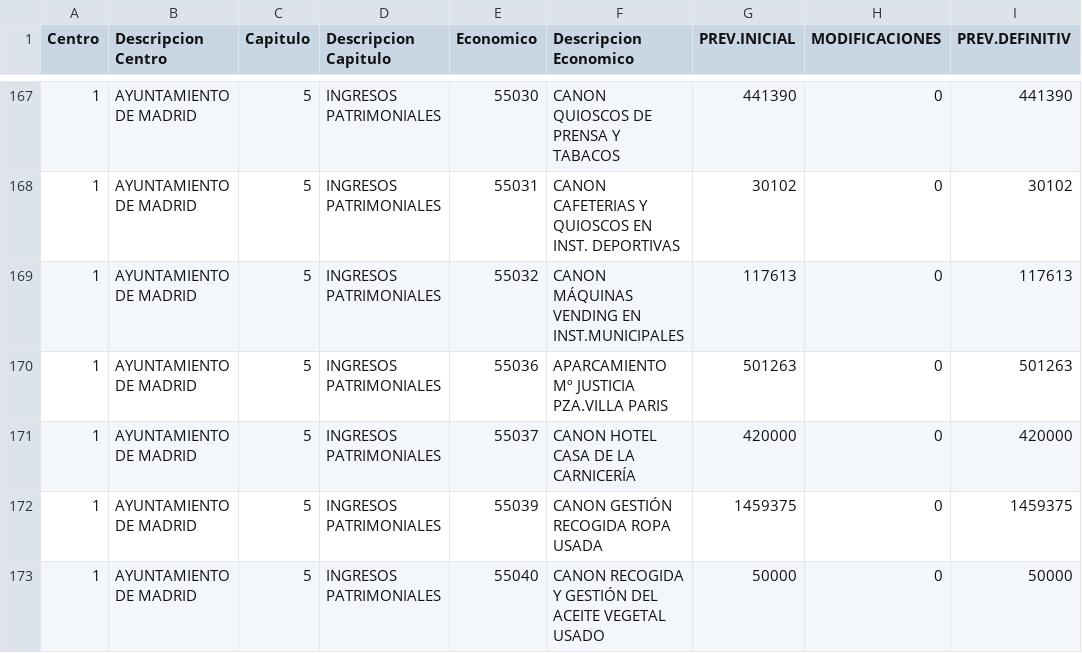
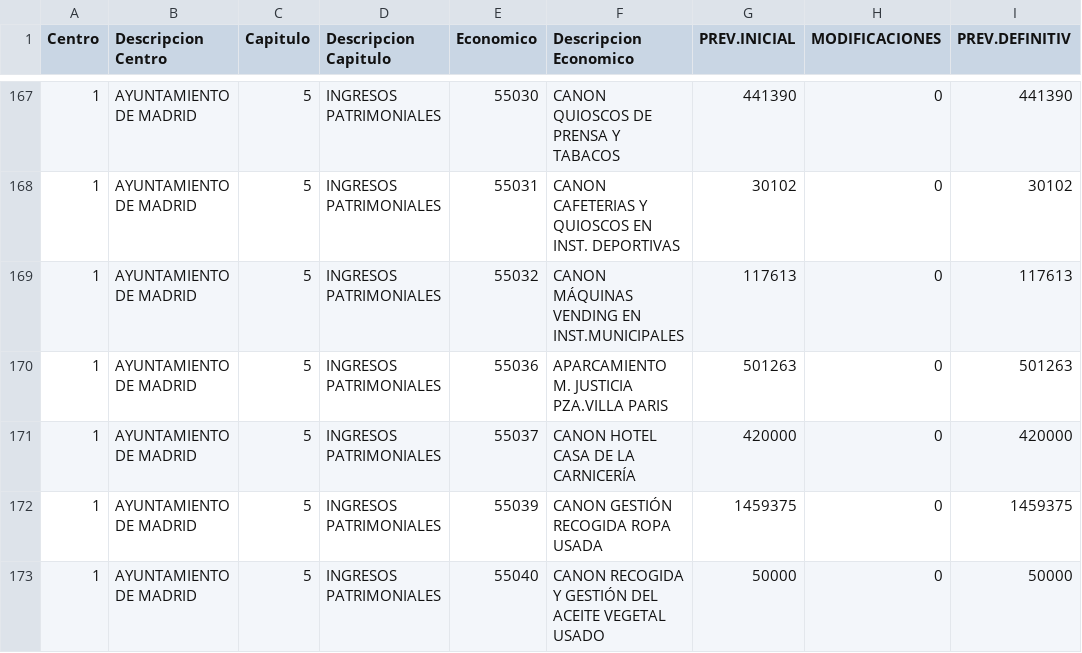
Before and after one commit to FacultadInformatica-LinkedData/Curso2020-2021-ODKG, a CSV file: HandsOn/Group10/csv/Ejecucion_2019_ingresos_001_OOAA.csv, drawn as a sheet; only a part is shown, gaps mark what is left out; the diff names each change by its address in the sheet, - before the commit and + after, or states it on an @@ line.

```diff
--- a/HandsOn/Group10/csv/Ejecucion_2019_ingresos_001_OOAA.csv
+++ b/HandsOn/Group10/csv/Ejecucion_2019_ingresos_001_OOAA.csv
-F170 (Descripcion Economico): APARCAMIENTO Mº JUSTICIA PZA.VILLA PARIS
+F170 (Descripcion Economico): APARCAMIENTO M. JUSTICIA PZA.VILLA PARIS
```
Also changed, not shown: 2 other files.
